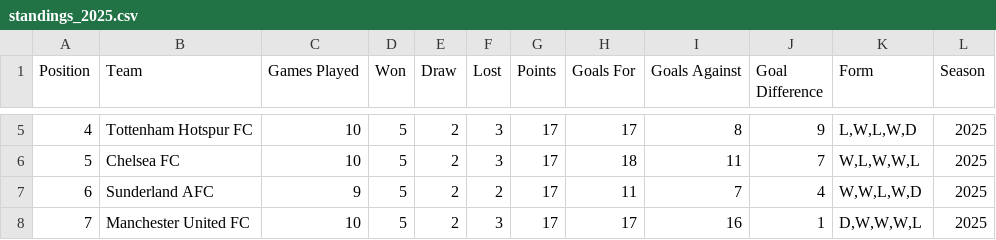
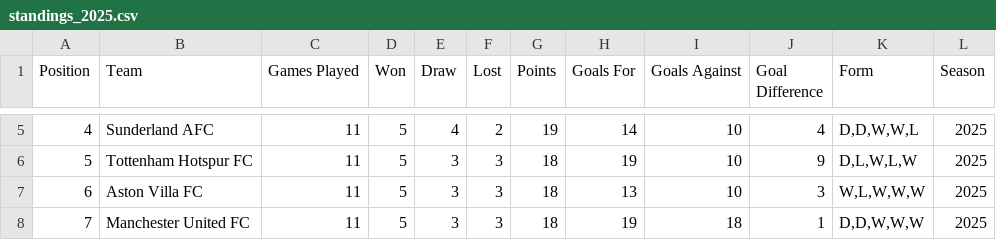
Before and after one commit to ballardcharles/Soccer_Stats, a CSV file: premier_league_combined_data/football_data/standings_2025.csv, drawn as a sheet; only a part is shown, gaps mark what is left out; the diff covers the shown part only.

```diff
--- a/premier_league_combined_data/football_data/standings_2025.csv
+++ b/premier_league_combined_data/football_data/standings_2025.csv
@@ -5,4 +5,4 @@ Position,Team,Games Played,Won,Draw,Lost,Points,Goals For,Goals Against,Goal Dif
-4,Tottenham Hotspur FC,10,5,2,3,17,17,8,9,"L,W,L,W,D",2025
-5,Chelsea FC,10,5,2,3,17,18,11,7,"W,L,W,W,L",2025
-6,Sunderland AFC,9,5,2,2,17,11,7,4,"W,W,L,W,D",2025
-7,Manchester United FC,10,5,2,3,17,17,16,1,"D,W,W,W,L",2025
+4,Sunderland AFC,11,5,4,2,19,14,10,4,"D,D,W,W,L",2025
+5,Tottenham Hotspur FC,11,5,3,3,18,19,10,9,"D,L,W,L,W",2025
+6,Aston Villa FC,11,5,3,3,18,13,10,3,"W,L,W,W,W",2025
+7,Manchester United FC,11,5,3,3,18,19,18,1,"D,D,W,W,W",2025
```
Also changed, not shown: 128 edited cells elsewhere in this file, premier_league_combined_data/football_data/matches_2025.csv, premier_league_combined_data/football_data/matches_all_seasons.csv, 27 other files.
